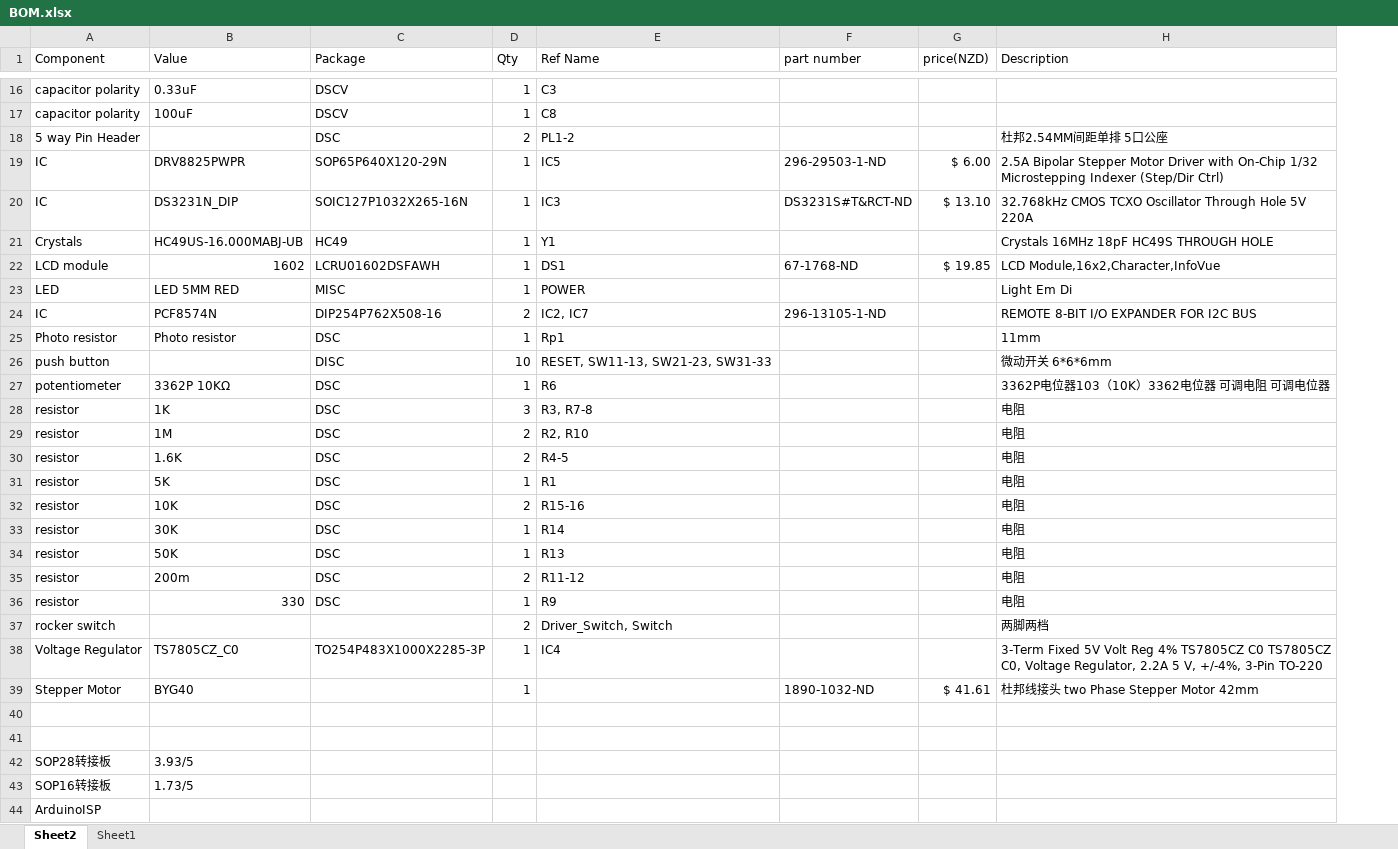
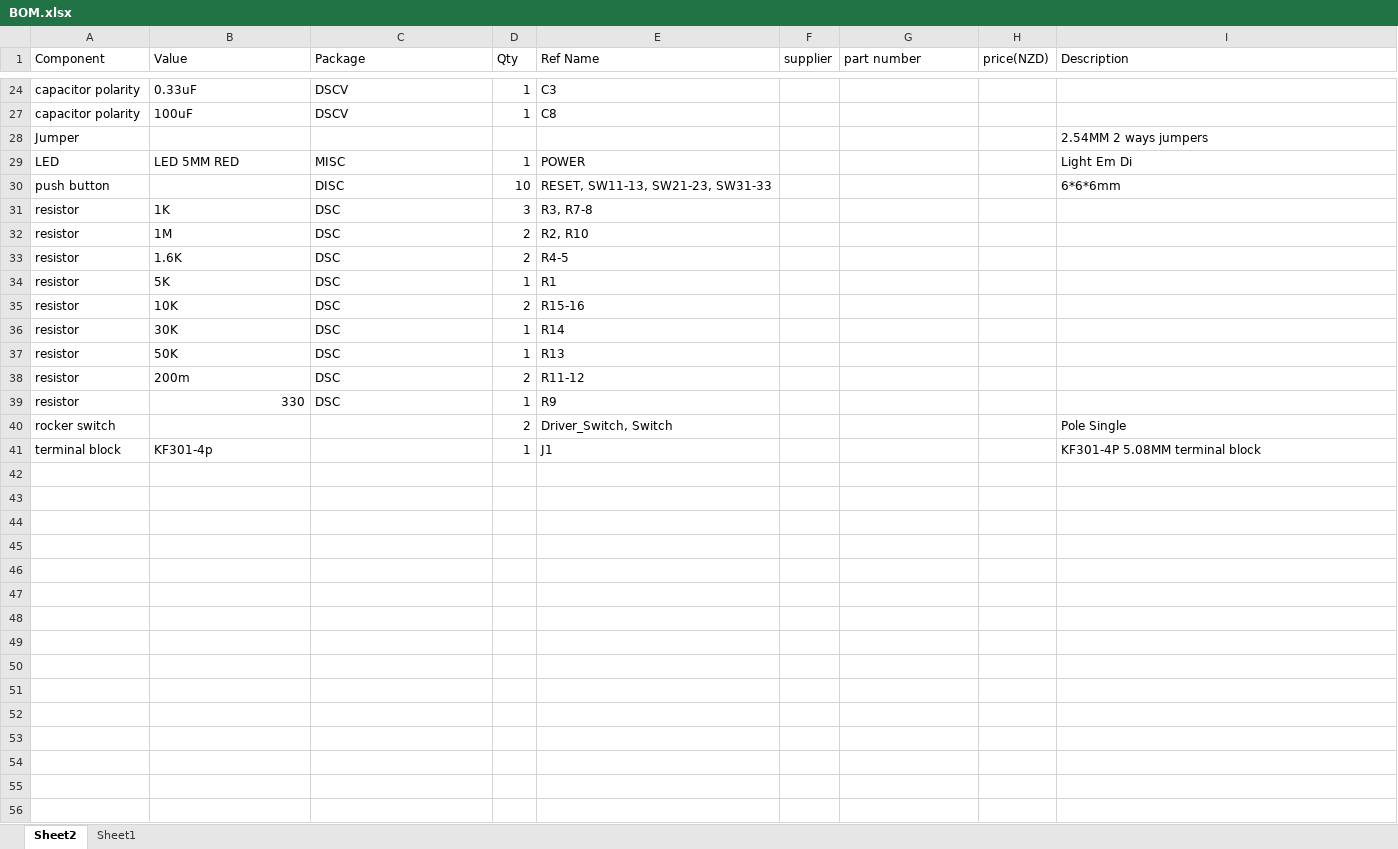
Before and after one commit to XKangs/fg, an Excel workbook: BOM.xlsx, sheet Sheet2, drawn as a sheet; only a part is shown, gaps mark what is left out; values as stored, in another font and other column widths than the file's, no borders; removed rows and columns are numbered as before the commit, all else as after; the diff covers the shown part only; the diff names each change by its address in the sheet, - before the commit and + after, or states it on an @@ line.

```diff
--- a/BOM.xlsx (sheet Sheet2)
+++ b/BOM.xlsx (sheet Sheet2)
+column F (supplier), empty
@@ row 19 moved to row 3: IC @@
-row 20: IC | DS3231N_DIP | SOIC127P1032X265-16N | 1 | IC3 | DS3231S#T&RCT-ND | $ 13.10 | 32.768kHz CMOS TCXO Oscillator Through Hole 5V 220A
-row 21: Crystals | HC49US-16.000MABJ-UB | HC49 | 1 | Y1 |  |  | Crystals 16MHz 18pF HC49S THROUGH HOLE
@@ row 22 moved to row 5: LCD module @@
+row 28: Jumper |  |  |  |  |  |  |  | 2.54MM 2 ways jumpers
-row 24: IC | PCF8574N | DIP254P762X508-16 | 2 | IC2, IC7 | 296-13105-1-ND |  | REMOTE 8-BIT I/O EXPANDER FOR I2C BUS
-row 25: Photo resistor | Photo resistor | DSC | 1 | Rp1 |  |  | 11mm
-I30 (Description): 微动开关 6*6*6mm
+I30 (Description): 6*6*6mm
-row 27: potentiometer | 3362P 10KΩ | DSC | 1 | R6 |  |  | 3362P电位器103（10K）3362电位器 可调电阻 可调电位器
-I31:I39 (Description): 电阻
+I31:I39 (Description): (empty)
-I40 (Description): 两脚两档
+I40 (Description): Pole Single
-row 38: Voltage Regulator | TS7805CZ_C0 | TO254P483X1000X2285-3P | 1 | IC4 |  |  | 3-Term Fixed 5V Volt Reg 4% TS7805CZ C0 TS7805CZ C0, Voltage Regulator, 2.2A 5 V, +/-4%, 3-Pin TO-220
-row 39: Stepper Motor | BYG40 |  | 1 |  | 1890-1032-ND | $ 41.61 | 杜邦线接头 two Phase Stepper Motor 42mm
-row 41: (empty)
+row 41: terminal block | KF301-4p |  | 1 | J1 |  |  |  | KF301-4P 5.08MM terminal block
-row 41: (empty)
-row 42: SOP28转接板 | 3.93/5
-row 43: SOP16转接板 | 1.73/5
-row 44: ArduinoISP
```
Also changed, not shown: 13 added rows, 7 removed rows and 2 hidden or unhidden rows elsewhere in this sheet.
